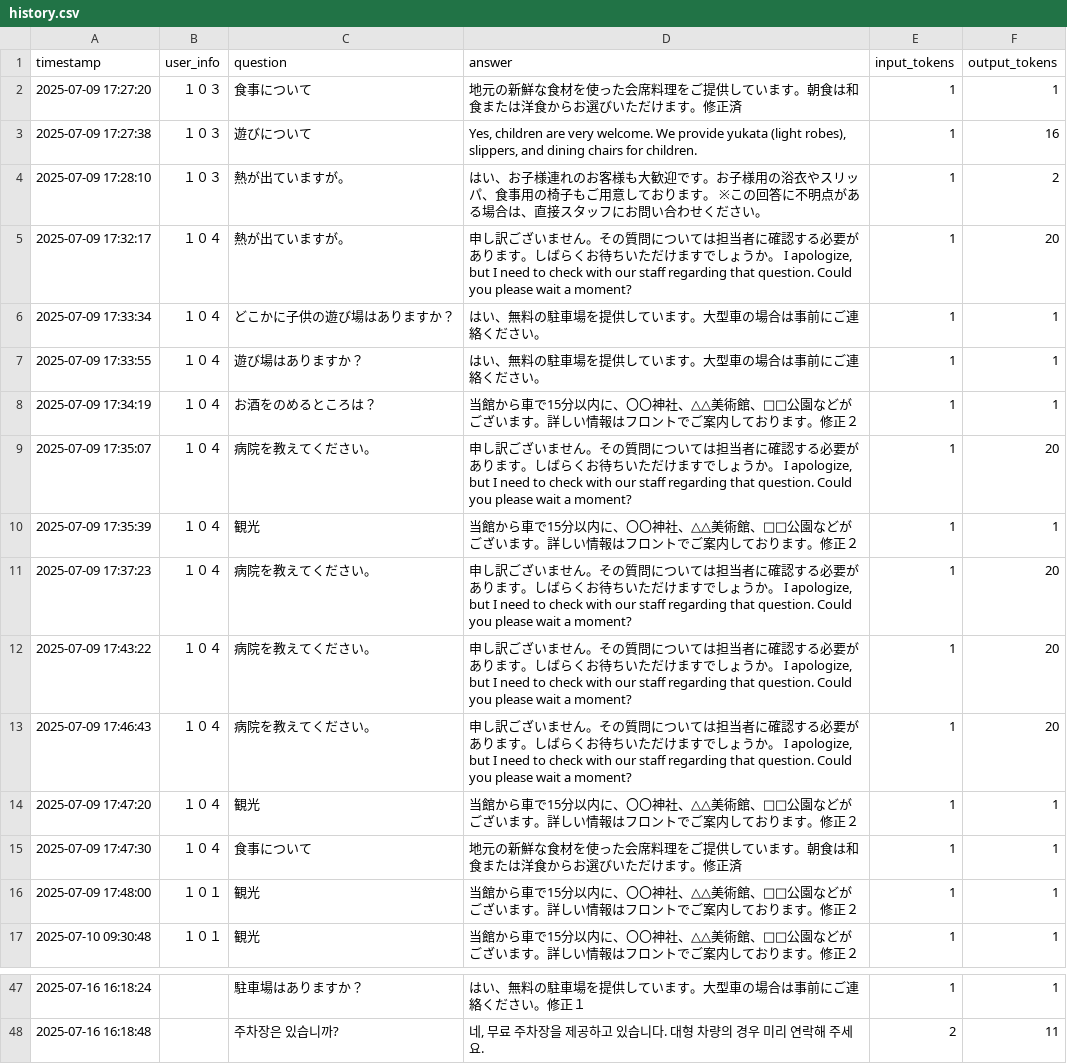
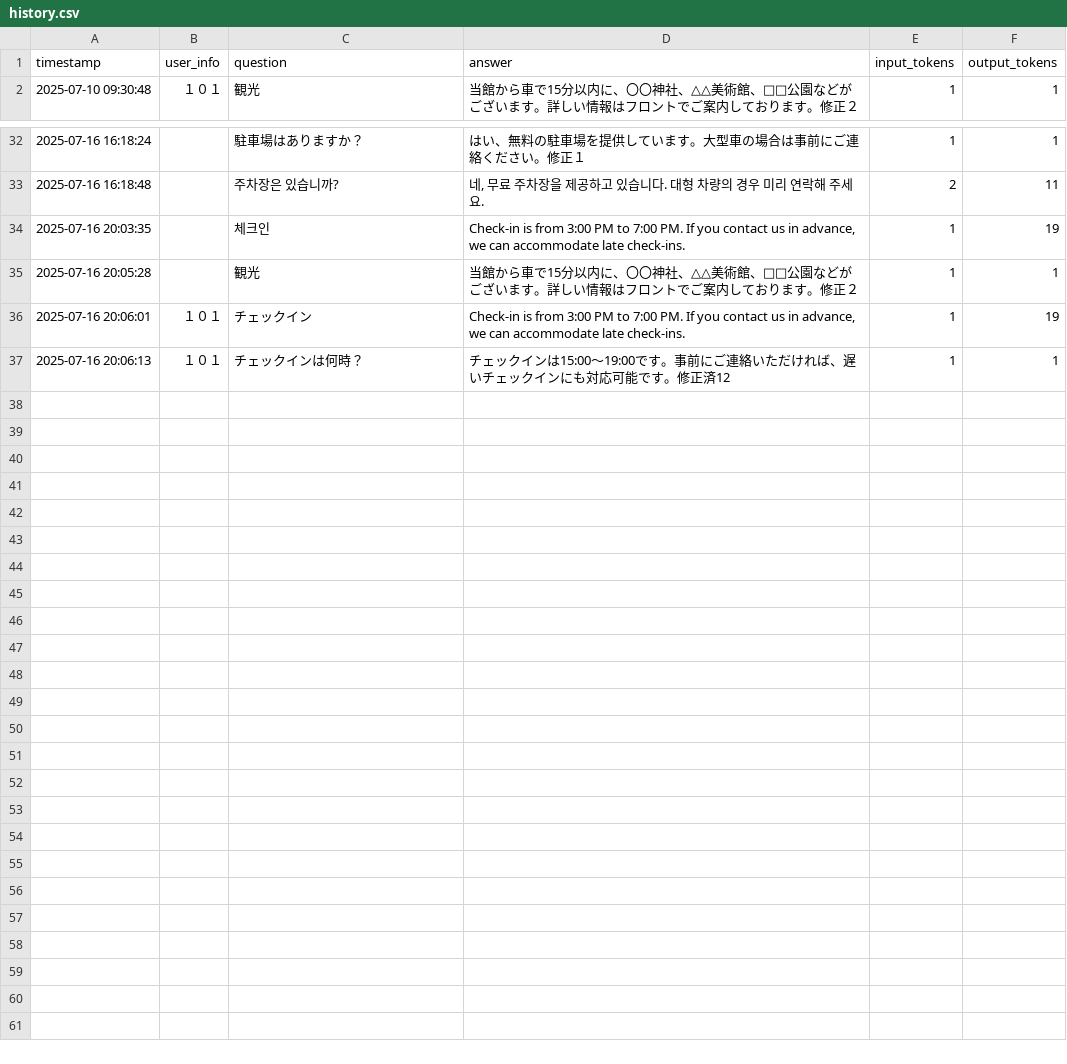
Before and after one commit to NEXT-001/ryokan-faq-bot, a CSV file: data/companies/demo-company/history.csv, drawn as a sheet; only a part is shown, gaps mark what is left out; removed rows and columns are numbered as before the commit, all else as after; the diff names each change by its address in the sheet, - before the commit and + after, or states it on an @@ line.

```diff
--- a/data/companies/demo-company/history.csv
+++ b/data/companies/demo-company/history.csv
-row 2: 2025-07-09 17:27:20 | １０３ | 食事について | 地元の新鮮な食材を使った会席料理をご提供しています。朝食は和食または洋食からお選びいただけます。修正済 | 1 | 1
-row 3: 2025-07-09 17:27:38 | １０３ | 遊びについて | Yes, children are very welcome. We provide yukata (light robes), slippers, and dining chairs for children. | 1 | 16
-row 4: 2025-07-09 17:28:10 | １０３ | 熱が出ていますが。 | はい、お子様連れのお客様も大歓迎です。お子様用の浴衣やスリッパ、食事用の椅子もご用意しております。 ※この回答に不明点がある場合は、直接スタッフにお問い合わせください。 | 1 | 2
-row 5: 2025-07-09 17:32:17 | １０４ | 熱が出ていますが。 | 申し訳ございません。その質問については担当者に確認する必要があります。しばらくお待ちいただけますでしょうか。 I apologize, but I need to check with our staff regarding that question. Could you please wait a moment? | 1 | 20
-row 6: 2025-07-09 17:33:34 | １０４ | どこかに子供の遊び場はありますか？ | はい、無料の駐車場を提供しています。大型車の場合は事前にご連絡ください。 | 1 | 1
-row 7: 2025-07-09 17:33:55 | １０４ | 遊び場はありますか？ | はい、無料の駐車場を提供しています。大型車の場合は事前にご連絡ください。 | 1 | 1
-row 8: 2025-07-09 17:34:19 | １０４ | お酒をのめるところは？ | 当館から車で15分以内に、〇〇神社、△△美術館、□□公園などがございます。詳しい情報はフロントでご案内しております。修正２ | 1 | 1
-row 9: 2025-07-09 17:35:07 | １０４ | 病院を教えてください。 | 申し訳ございません。その質問については担当者に確認する必要があります。しばらくお待ちいただけますでしょうか。 I apologize, but I need to check with our staff regarding that question. Could you please wait a moment? | 1 | 20
-row 10: 2025-07-09 17:35:39 | １０４ | 観光 | 当館から車で15分以内に、〇〇神社、△△美術館、□□公園などがございます。詳しい情報はフロントでご案内しております。修正２ | 1 | 1
-row 11: 2025-07-09 17:37:23 | １０４ | 病院を教えてください。 | 申し訳ございません。その質問については担当者に確認する必要があります。しばらくお待ちいただけますでしょうか。 I apologize, but I need to check with our staff regarding that question. Could you please wait a moment? | 1 | 20
-row 12: 2025-07-09 17:43:22 | １０４ | 病院を教えてください。 | 申し訳ございません。その質問については担当者に確認する必要があります。しばらくお待ちいただけますでしょうか。 I apologize, but I need to check with our staff regarding that question. Could you please wait a moment? | 1 | 20
-row 13: 2025-07-09 17:46:43 | １０４ | 病院を教えてください。 | 申し訳ございません。その質問については担当者に確認する必要があります。しばらくお待ちいただけますでしょうか。 I apologize, but I need to check with our staff regarding that question. Could you please wait a moment? | 1 | 20
-row 14: 2025-07-09 17:47:20 | １０４ | 観光 | 当館から車で15分以内に、〇〇神社、△△美術館、□□公園などがございます。詳しい情報はフロントでご案内しております。修正２ | 1 | 1
-row 15: 2025-07-09 17:47:30 | １０４ | 食事について | 地元の新鮮な食材を使った会席料理をご提供しています。朝食は和食または洋食からお選びいただけます。修正済 | 1 | 1
-row 16: 2025-07-09 17:48:00 | １０１ | 観光 | 当館から車で15分以内に、〇〇神社、△△美術館、□□公園などがございます。詳しい情報はフロントでご案内しております。修正２ | 1 | 1
+row 34: 2025-07-16 20:03:35 |  | 체크인 | Check-in is from 3:00 PM to 7:00 PM. If you contact us in advance, we can accommodate late check-ins. | 1 | 19
+row 35: 2025-07-16 20:05:28 |  | 観光 | 当館から車で15分以内に、〇〇神社、△△美術館、□□公園などがございます。詳しい情報はフロントでご案内しております。修正２ | 1 | 1
+row 36: 2025-07-16 20:06:01 | １０１ | チェックイン | Check-in is from 3:00 PM to 7:00 PM. If you contact us in advance, we can accommodate late check-ins. | 1 | 19
+row 37: 2025-07-16 20:06:13 | １０１ | チェックインは何時？ | チェックインは15:00〜19:00です。事前にご連絡いただければ、遅いチェックインにも対応可能です。修正済12 | 1 | 1
```
Also changed, not shown: 6 other files.
